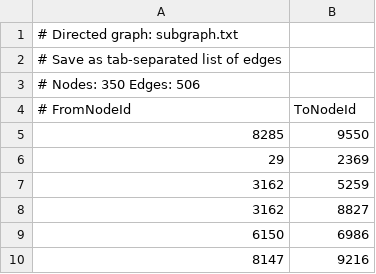
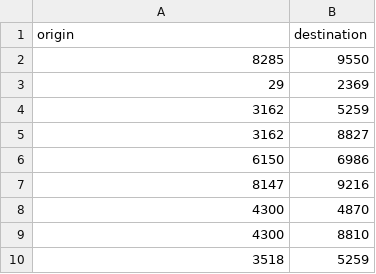
Before and after one commit to lohoi/lohoi.github.io, a CSV file: subgraph.csv, drawn as a sheet; only a part is shown; the shorter side is filled out with more unchanged rows.

Commit message:
yeha

```diff
--- a/subgraph.csv
+++ b/subgraph.csv
@@ -1,5 +1,2 @@
-# Directed graph: subgraph.txt
-# Save as tab-separated list of edges
-# Nodes: 350 Edges: 506
-# FromNodeId,ToNodeId
+origin,destination
 8285,9550
```
